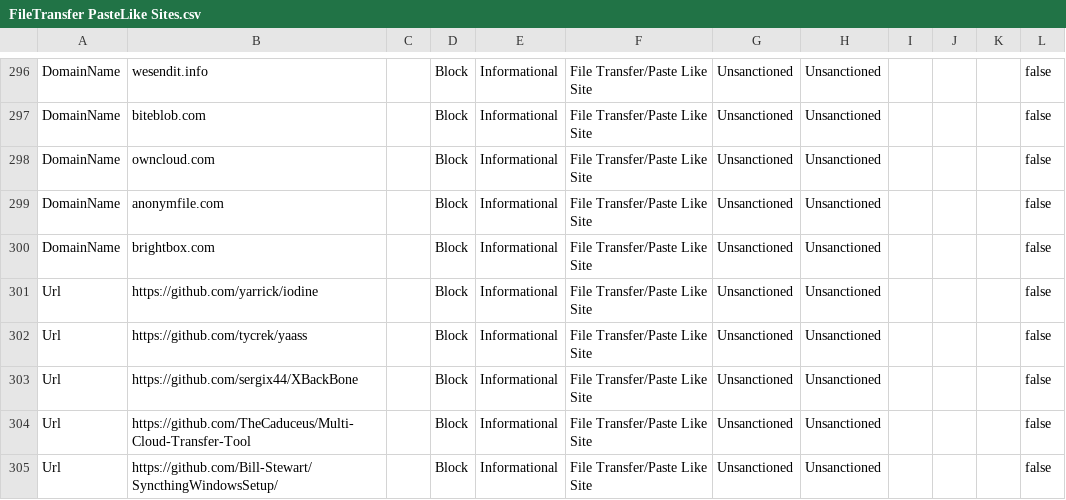
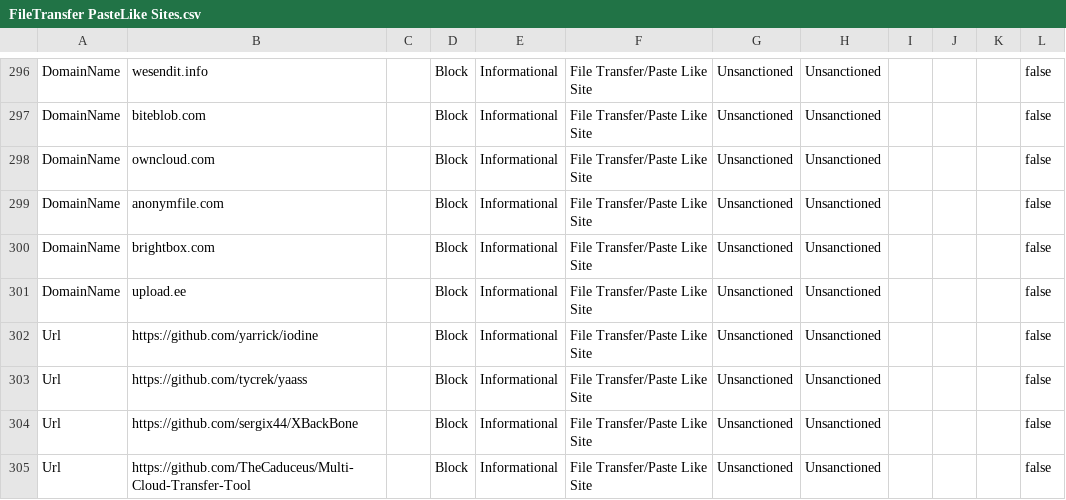
Before and after one commit to jkerai1/SoftwareCertificates, a CSV file: Bulk-IOC-CSVs/FileTransfer PasteLike Sites.csv, drawn as a sheet; only a part is shown, gaps mark what is left out; the shorter side is filled out with more unchanged rows; the diff names each change by its address in the sheet, - before the commit and + after, or states it on an @@ line.

Commit message:
Update FileTransfer PasteLike Sites.csv

```diff
--- a/Bulk-IOC-CSVs/FileTransfer PasteLike Sites.csv
+++ b/Bulk-IOC-CSVs/FileTransfer PasteLike Sites.csv
+row 301: DomainName | upload.ee |  | Block | Informational | File Transfer/Paste Like Site | Unsanctioned | Unsanctioned |  |  |  | false
```
